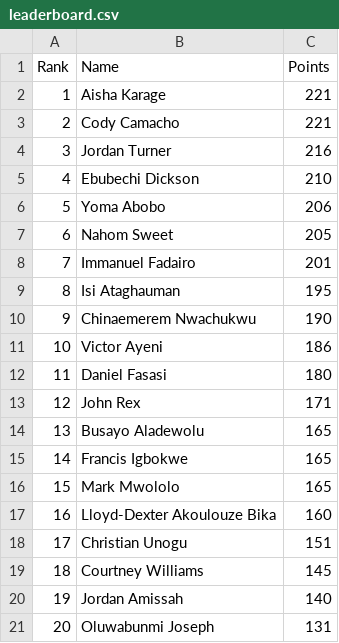
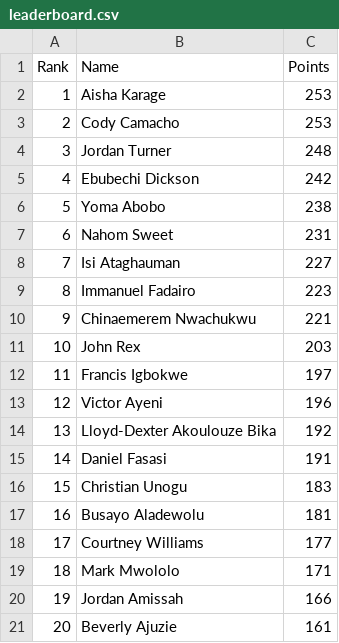
Before and after one commit to utsahistorian/utsansbewebsite, a CSV file: leaderboard.csv, drawn as a sheet; only a part is shown; the diff covers the shown part only.

Commit message:
Updating leaderboard

```diff
--- a/leaderboard.csv
+++ b/leaderboard.csv
@@ -1,21 +1,21 @@
 Rank,Name,Points
-1,Aisha Karage,221
-2,Cody Camacho,221
-3,Jordan Turner,216
-4,Ebubechi Dickson,210
-5,Yoma Abobo,206
-6,Nahom Sweet,205
-7,Immanuel Fadairo,201
-8,Isi Ataghauman,195
-9,Chinaemerem Nwachukwu,190
-10,Victor Ayeni,186
-11,Daniel Fasasi,180
-12,John Rex,171
-13,Busayo Aladewolu,165
-14,Francis Igbokwe,165
-15,Mark Mwololo,165
-16,Lloyd-Dexter Akoulouze Bika,160
-17,Christian Unogu,151
-18,Courtney Williams,145
-19,Jordan Amissah,140
-20,Oluwabunmi Joseph,131
+1,Aisha Karage,253
+2,Cody Camacho,253
+3,Jordan Turner,248
+4,Ebubechi Dickson,242
+5,Yoma Abobo,238
+6,Nahom Sweet,231
+7,Isi Ataghauman,227
+8,Immanuel Fadairo,223
+9,Chinaemerem Nwachukwu,221
+10,John Rex,203
+11,Francis Igbokwe,197
+12,Victor Ayeni,196
+13,Lloyd-Dexter Akoulouze Bika,192
+14,Daniel Fasasi,191
+15,Christian Unogu,183
+16,Busayo Aladewolu,181
+17,Courtney Williams,177
+18,Mark Mwololo,171
+19,Jordan Amissah,166
+20,Beverly Ajuzie,161
```
Also changed, not shown: 66 edited cells elsewhere in this file, prev_leaderboard.csv.
